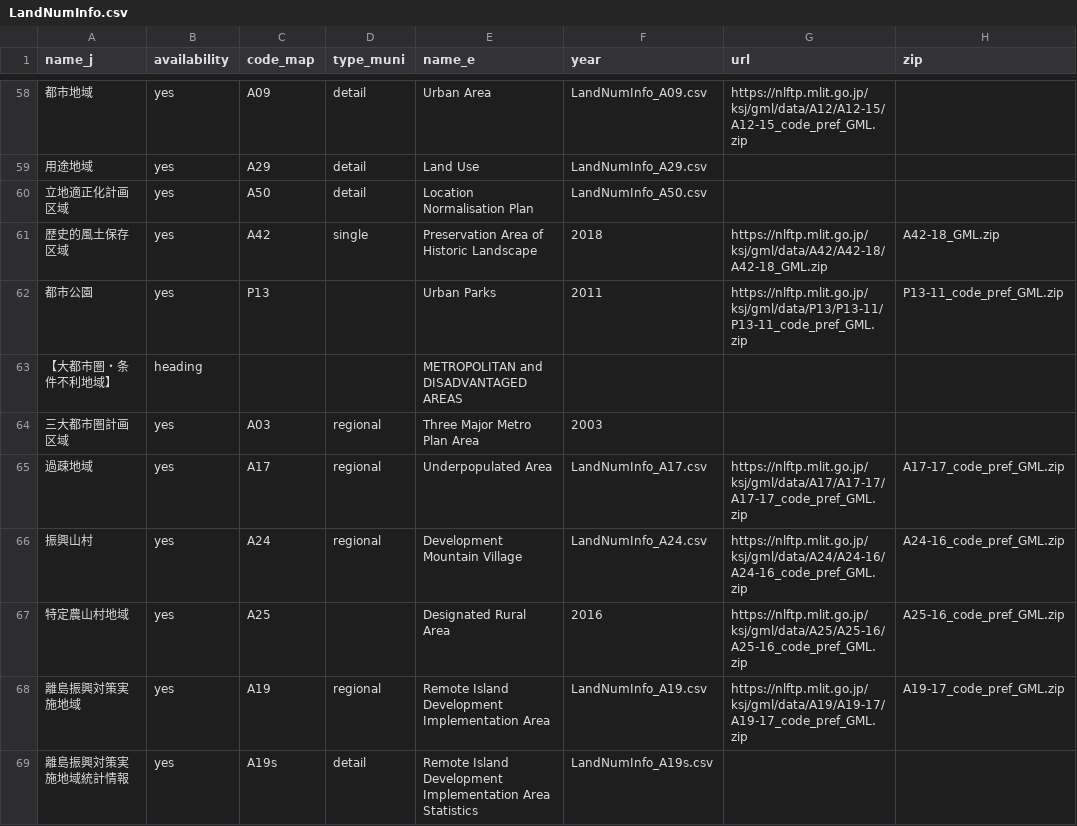
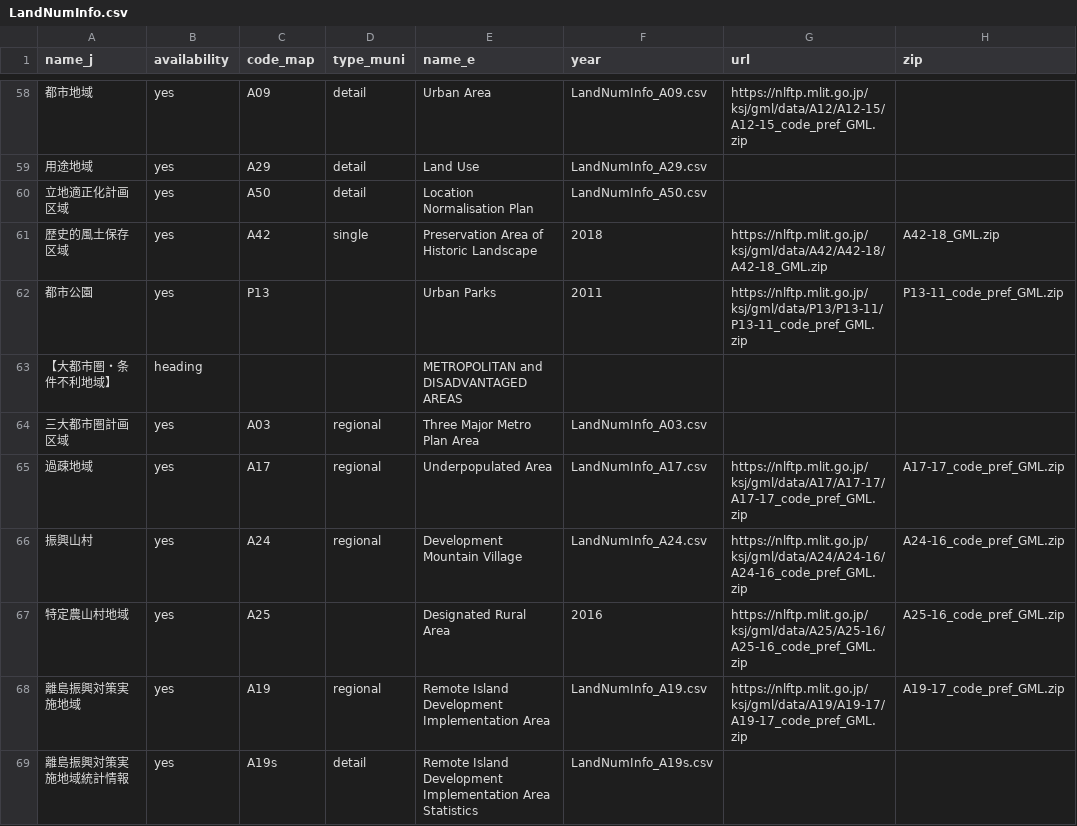
Before and after one commit to babayoshihiko/jpdata, a CSV file: csv/LandNumInfo.csv, drawn as a sheet; only a part is shown, gaps mark what is left out; the diff names each change by its address in the sheet, - before the commit and + after, or states it on an @@ line.

```diff
--- a/csv/LandNumInfo.csv
+++ b/csv/LandNumInfo.csv
-F64 (year): 2003
+F64 (year): LandNumInfo_A03.csv
```
Also changed, not shown: 1 other file.
